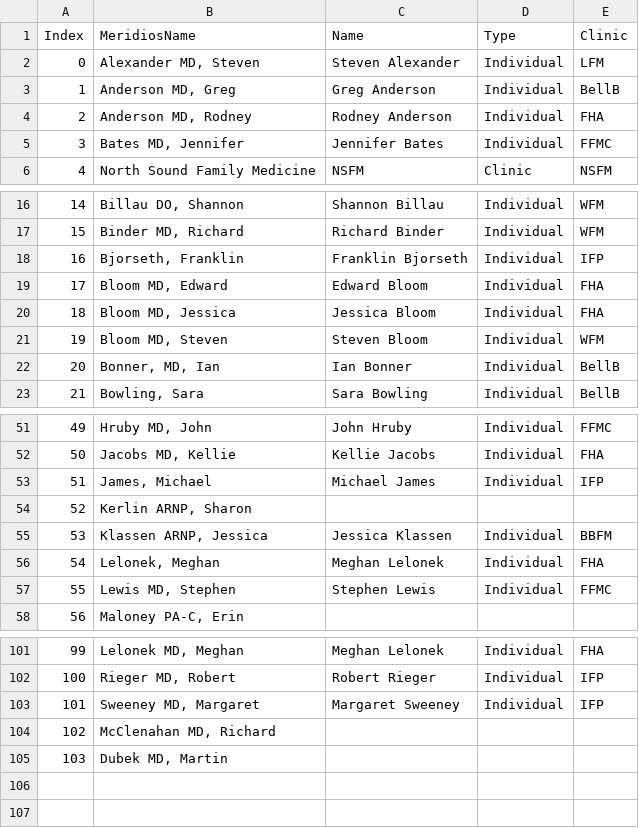
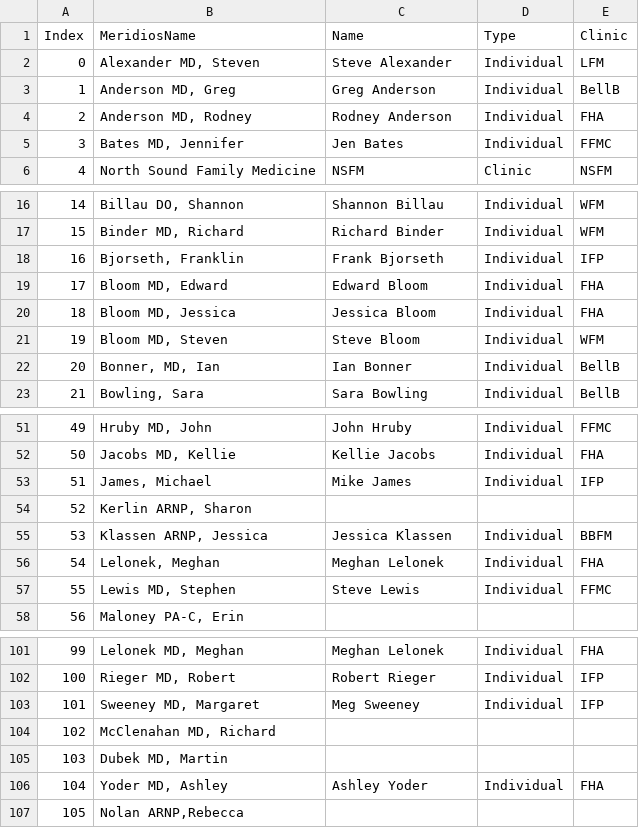
Before and after one commit to crystelsherlock/quality-data, a CSV file: files/names.csv, drawn as a sheet; only a part is shown, gaps mark what is left out; the diff covers the shown part only.

Commit message:
Update names.csv

```diff
--- a/files/names.csv
+++ b/files/names.csv
@@ -1,6 +1,6 @@
 Index,MeridiosName,Name,Type,Clinic
-0,"Alexander MD, Steven",Steven Alexander,Individual,LFM
+0,"Alexander MD, Steven",Steve Alexander,Individual,LFM
 1,"Anderson MD, Greg",Greg Anderson,Individual,BellB
 2,"Anderson MD, Rodney",Rodney Anderson,Individual,FHA
-3,"Bates MD, Jennifer",Jennifer Bates,Individual,FFMC
+3,"Bates MD, Jennifer",Jen Bates,Individual,FFMC
 4,North Sound Family Medicine,NSFM,Clinic,NSFM
@@ -17,6 +17,6 @@ Index,MeridiosName,Name,Type,Clinic
 15,"Binder MD, Richard",Richard Binder,Individual,WFM
-16,"Bjorseth, Franklin",Franklin Bjorseth,Individual,IFP
+16,"Bjorseth, Franklin",Frank Bjorseth,Individual,IFP
 17,"Bloom MD, Edward",Edward Bloom,Individual,FHA
 18,"Bloom MD, Jessica",Jessica Bloom,Individual,FHA
-19,"Bloom MD, Steven",Steven Bloom,Individual,WFM
+19,"Bloom MD, Steven",Steve Bloom,Individual,WFM
 20,"Bonner, MD, Ian",Ian Bonner,Individual,BellB
@@ -52,3 +52,3 @@ Index,MeridiosName,Name,Type,Clinic
 50,"Jacobs MD, Kellie",Kellie Jacobs,Individual,FHA
-51,"James, Michael",Michael James,Individual,IFP
+51,"James, Michael",Mike James,Individual,IFP
 52,"Kerlin ARNP, Sharon",,,
@@ -56,3 +56,3 @@ Index,MeridiosName,Name,Type,Clinic
 54,"Lelonek, Meghan",Meghan Lelonek,Individual,FHA
-55,"Lewis MD, Stephen",Stephen Lewis,Individual,FFMC
+55,"Lewis MD, Stephen",Steve Lewis,Individual,FFMC
 56,"Maloney PA-C, Erin",,,
@@ -102,4 +102,6 @@ Index,MeridiosName,Name,Type,Clinic
 100,"Rieger MD, Robert",Robert Rieger,Individual,IFP
-101,"Sweeney MD, Margaret",Margaret Sweeney,Individual,IFP
+101,"Sweeney MD, Margaret",Meg Sweeney,Individual,IFP
 102,"McClenahan MD, Richard",,,
 103,"Dubek MD, Martin",,,
+104,"Yoder MD, Ashley",Ashley Yoder,Individual,FHA
+105,"Nolan ARNP,Rebecca",,,
```
Also changed, not shown: 4 edited cells elsewhere in this file.
